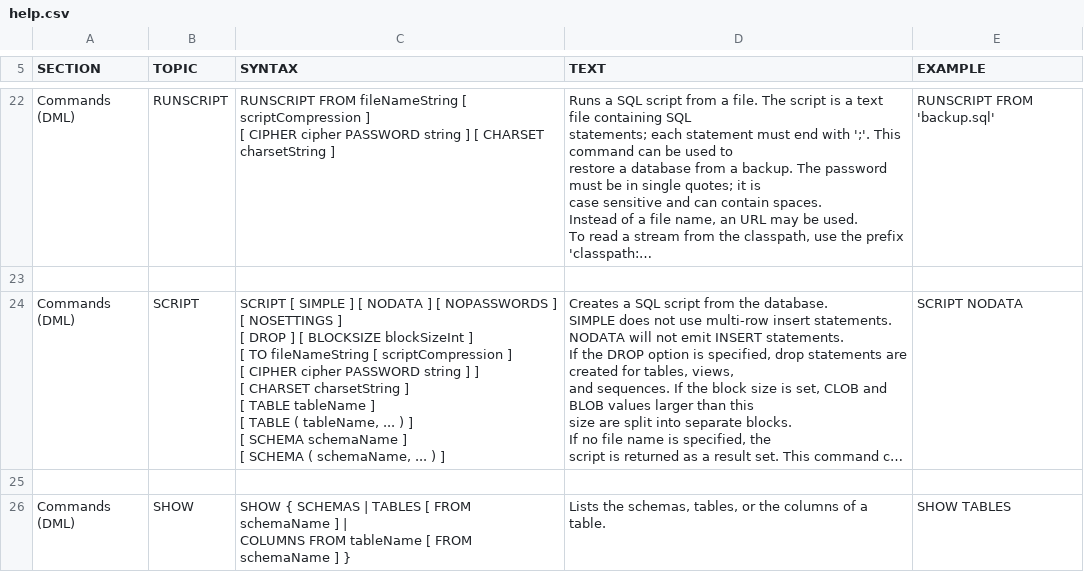
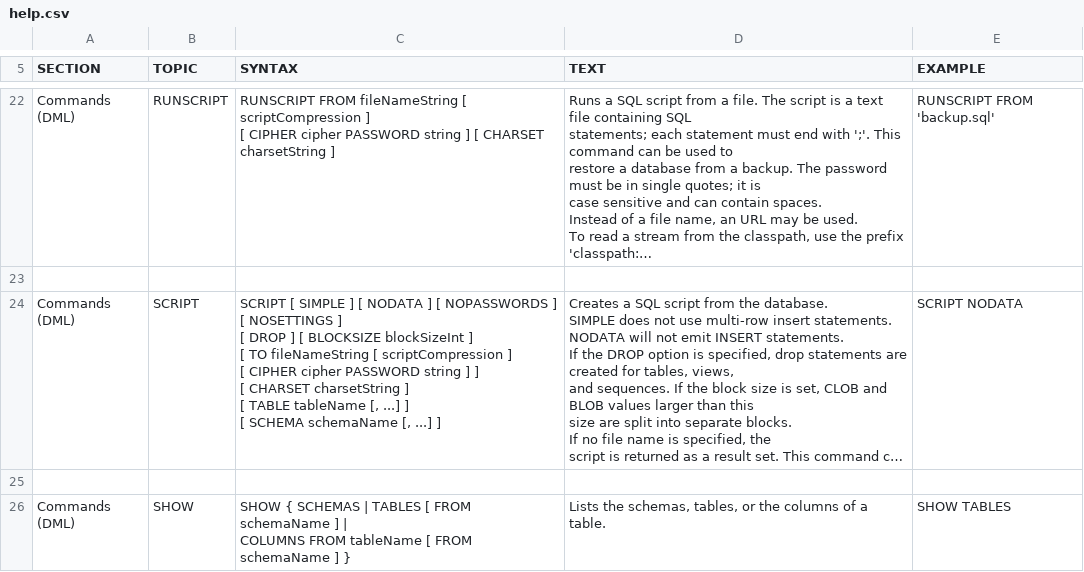
Before and after one commit to coderplay/h2-bitmap, a CSV file: h2/src/docsrc/help/help.csv, drawn as a sheet; only a part is shown, gaps mark what is left out; long unchanged cells end in …; ↵ is a line break in a cell; the diff names each change by its address in the sheet, - before the commit and + after, or states it on an @@ line.

Commit message:
as per Thomas' suggestion, change syntax to use the more familiar comma-separated list without brackets

```diff
--- a/h2/src/docsrc/help/help.csv
+++ b/h2/src/docsrc/help/help.csv
-C24 (SYNTAX): …TABLE tableName ] ↵ [ TABLE ( tableName, ... ) ] ↵ [ SCHEMA schemaName ] ↵ [ SCHEMA ( schemaName, ... ) ]
+C24 (SYNTAX): …TABLE tableName [, ...] ] ↵ [ SCHEMA schemaName [, ...] ]
```
Also changed, not shown: 2 other files.
